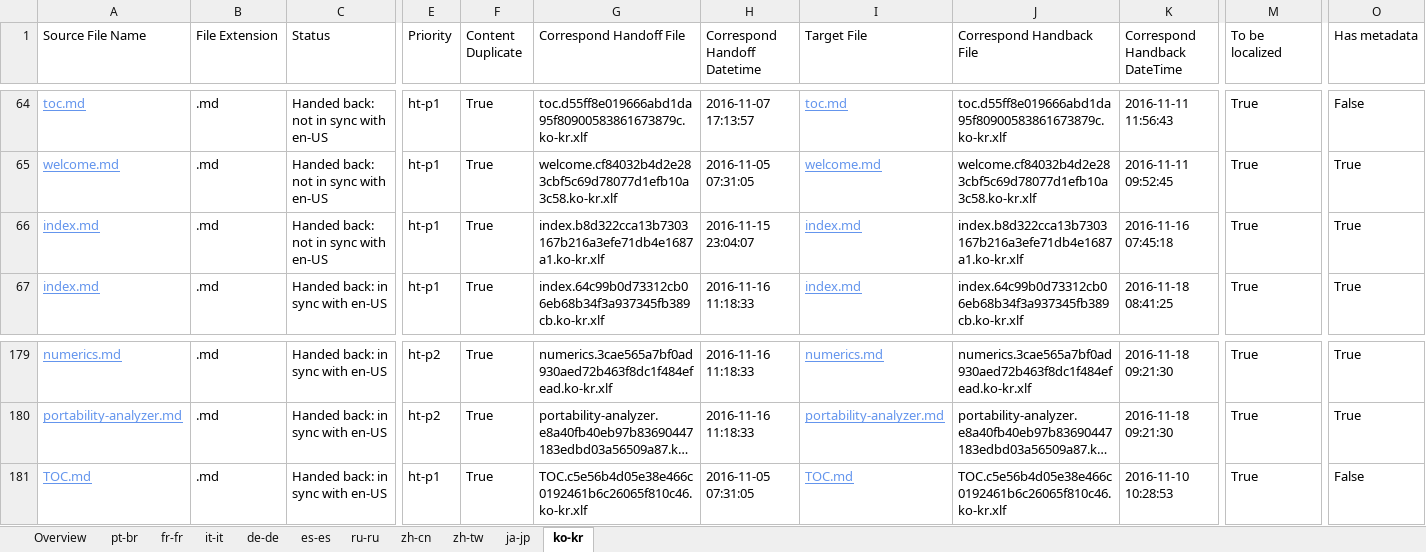
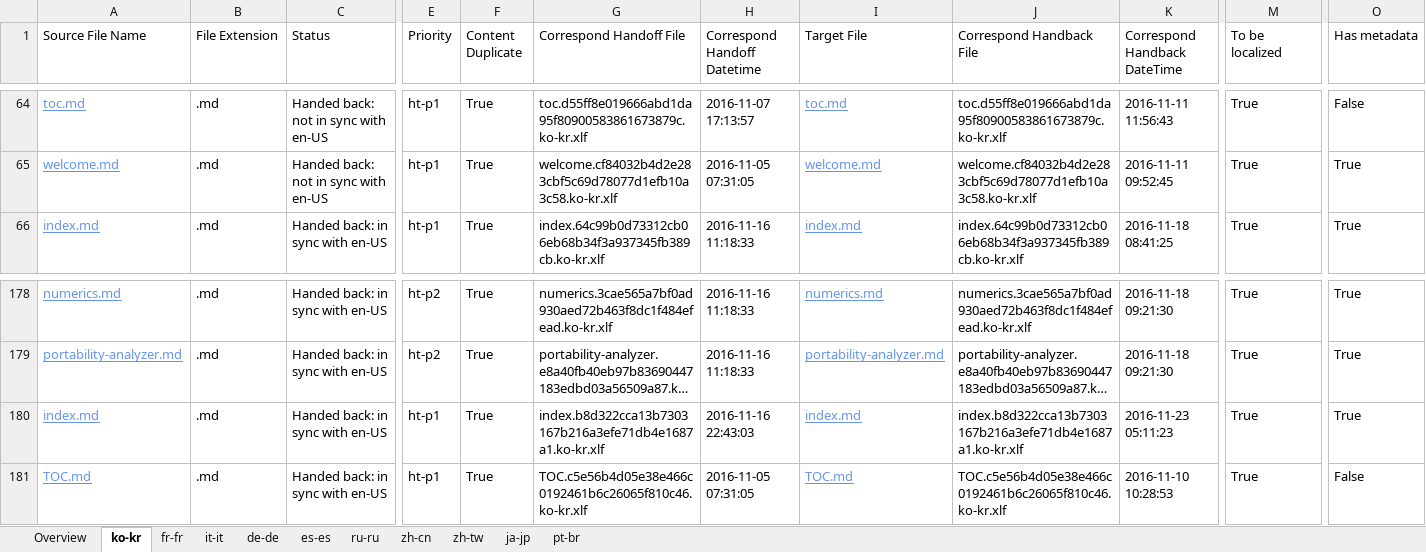
Before and after one commit to openpublishoperation/docs.handback, an Excel workbook: ol-handback/dotnet/docs/master/handback-status.xlsx, sheet ko-kr, drawn as a sheet; only a part is shown, gaps mark what is left out; long unchanged cells end in …; values as stored, in another font and other column widths than the file's, no borders; table styles not drawn; removed rows and columns are numbered as before the commit, all else as after; rows hold the shown columns only; the diff names each change by its address in the sheet, - before the commit and + after, or states it on an @@ line.

```diff
--- a/ol-handback/dotnet/docs/master/handback-status.xlsx (sheet ko-kr)
+++ b/ol-handback/dotnet/docs/master/handback-status.xlsx (sheet ko-kr)
@@ sheet tab order changed: Overview | ko-kr | fr-fr | it-it | de-de | es-es | ru-ru | zh-cn | zh-tw | ja-jp | pt-br @@
-row 66: index.md | .md | Handed back: not in sync with en-US | ht-p1 | True | index.b8d322cca13b7303167b216a3efe71db4e1687a1.ko-kr.xlf | 2016-11-15 23:04:07 | index.md | index.b8d322cca13b7303167b216a3efe71db4e1687a1.ko-kr.xlf | 2016-11-16 07:45:18 | True | True
+row 180: index.md | .md | Handed back: in sync with en-US | ht-p1 | True | index.b8d322cca13b7303167b216a3efe71db4e1687a1.ko-kr.xlf | 2016-11-16 22:43:03 | index.md | index.b8d322cca13b7303167b216a3efe71db4e1687a1.ko-kr.xlf | 2016-11-23 05:11:23 | True | True
```
Also changed, not shown: sheet Overview, ol-handback/dotnet/docs/master/localization-status.xlsx.
